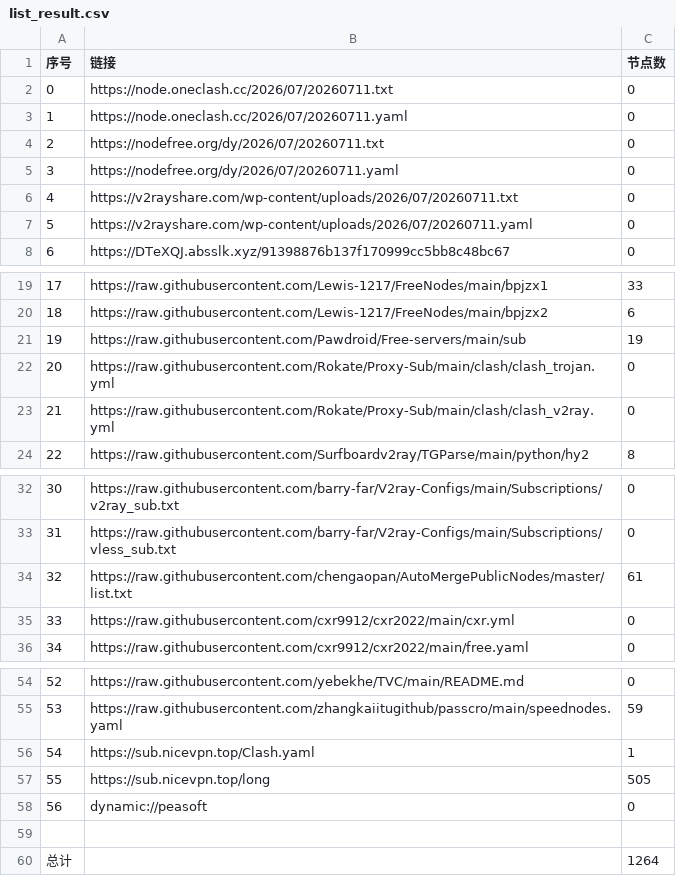
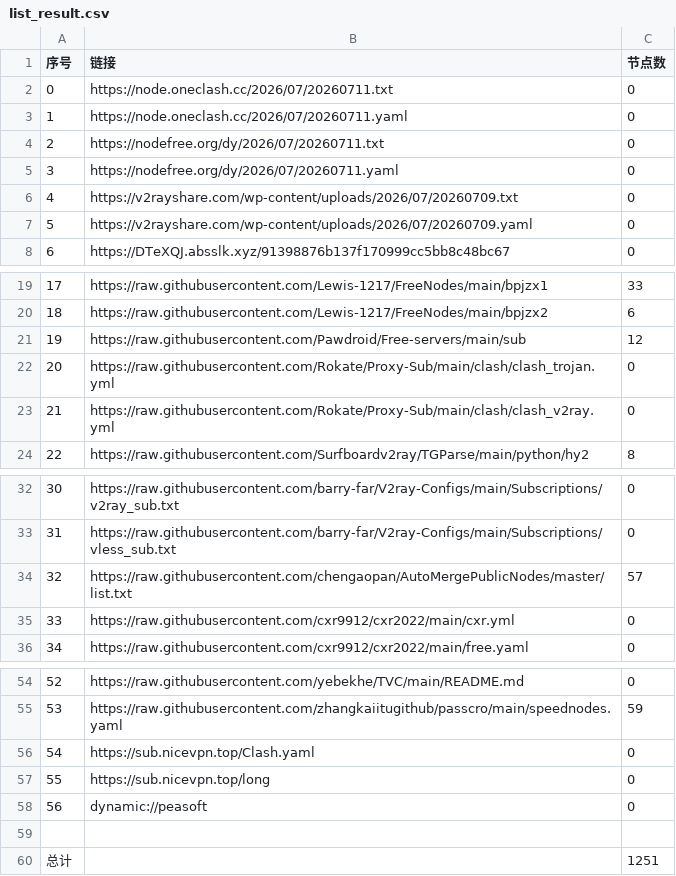
Before and after one commit to wangbaipiao/AutoMergePublicNodes, a CSV file: list_result.csv, drawn as a sheet; only a part is shown, gaps mark what is left out.

```diff
--- a/list_result.csv
+++ b/list_result.csv
@@ -5,4 +5,4 @@
 3,https://nodefree.org/dy/2026/07/20260711.yaml,0
-4,https://v2rayshare.com/wp-content/uploads/2026/07/20260711.txt,0
-5,https://v2rayshare.com/wp-content/uploads/2026/07/20260711.yaml,0
+4,https://v2rayshare.com/wp-content/uploads/2026/07/20260709.txt,0
+5,https://v2rayshare.com/wp-content/uploads/2026/07/20260709.yaml,0
 6,https://DTeXQJ.absslk.xyz/91398876b137f170999cc5bb8c48bc67,0
@@ -20,3 +20,3 @@
 18,https://raw.githubusercontent.com/Lewis-1217/FreeNodes/main/bpjzx2,6
-19,https://raw.githubusercontent.com/Pawdroid/Free-servers/main/sub,19
+19,https://raw.githubusercontent.com/Pawdroid/Free-servers/main/sub,12
 20,https://raw.githubusercontent.com/Rokate/Proxy-Sub/main/clash/clash_trojan.yml,0
@@ -33,3 +33,3 @@
 31,https://raw.githubusercontent.com/barry-far/V2ray-Configs/main/Subscriptions/vless_sub.txt,0
-32,https://raw.githubusercontent.com/chengaopan/AutoMergePublicNodes/master/list.txt,61
+32,https://raw.githubusercontent.com/chengaopan/AutoMergePublicNodes/master/list.txt,57
 33,https://raw.githubusercontent.com/cxr9912/cxr2022/main/cxr.yml,0
@@ -55,6 +55,6 @@
 53,https://raw.githubusercontent.com/zhangkaiitugithub/passcro/main/speednodes.yaml,59
-54,https://sub.nicevpn.top/Clash.yaml,1
-55,https://sub.nicevpn.top/long,505
+54,https://sub.nicevpn.top/Clash.yaml,0
+55,https://sub.nicevpn.top/long,0
 56,dynamic://peasoft,0
 
-总计,,1264
+总计,,1251
```
Also changed, not shown: 11 other files.
